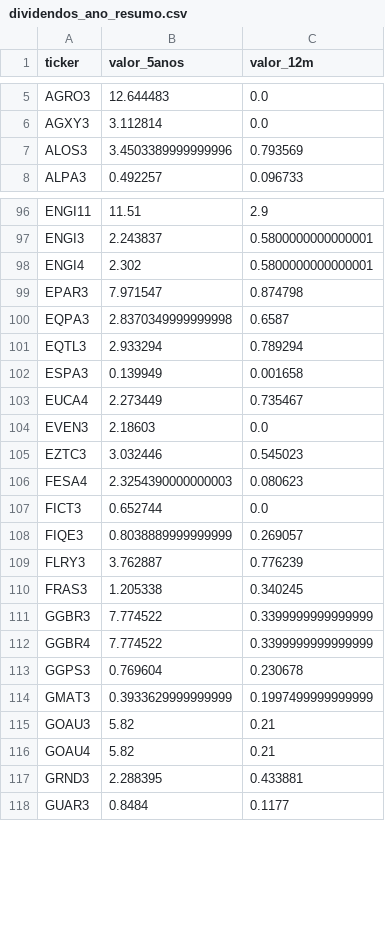
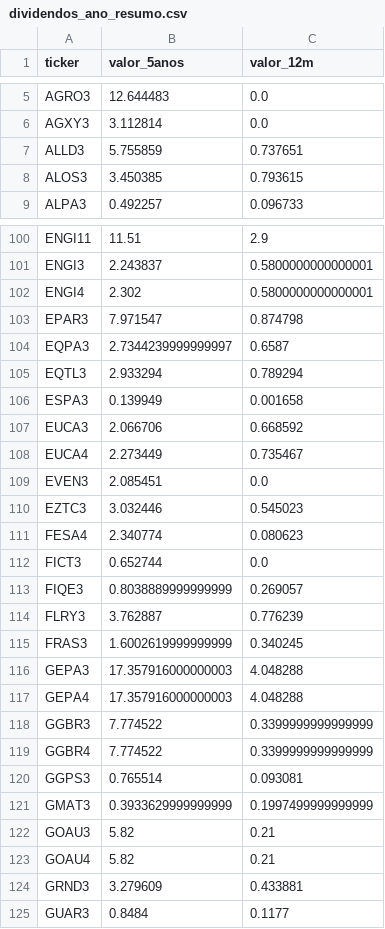
Before and after one commit to gustavolima007/Bussola-de-Valor, a CSV file: data/dividendos_ano_resumo.csv, drawn as a sheet; only a part is shown, gaps mark what is left out; the diff covers the shown part only.

```diff
--- a/data/dividendos_ano_resumo.csv
+++ b/data/dividendos_ano_resumo.csv
@@ -6,3 +6,4 @@ AGRO3,12.644483,0.0
 AGXY3,3.112814,0.0
-ALOS3,3.4503389999999996,0.793569
+ALLD3,5.755859,0.737651
+ALOS3,3.450385,0.793615
 ALPA3,0.492257,0.096733
@@ -99,9 +103,10 @@ ENGI4,2.302,0.5800000000000001
 EPAR3,7.971547,0.874798
-EQPA3,2.8370349999999998,0.6587
+EQPA3,2.7344239999999997,0.6587
 EQTL3,2.933294,0.789294
 ESPA3,0.139949,0.001658
+EUCA3,2.066706,0.668592
 EUCA4,2.273449,0.735467
-EVEN3,2.18603,0.0
+EVEN3,2.085451,0.0
 EZTC3,3.032446,0.545023
-FESA4,2.3254390000000003,0.080623
+FESA4,2.340774,0.080623
 FICT3,0.652744,0.0
@@ -109,6 +114,8 @@ FIQE3,0.8038889999999999,0.269057
 FLRY3,3.762887,0.776239
-FRAS3,1.205338,0.340245
+FRAS3,1.6002619999999999,0.340245
+GEPA3,17.357916000000003,4.048288
+GEPA4,17.357916000000003,4.048288
 GGBR3,7.774522,0.3399999999999999
 GGBR4,7.774522,0.3399999999999999
-GGPS3,0.769604,0.230678
+GGPS3,0.765514,0.093081
 GMAT3,0.3933629999999999,0.1997499999999999
@@ -116,3 +123,3 @@ GOAU3,5.82,0.21
 GOAU4,5.82,0.21
-GRND3,2.288395,0.433881
+GRND3,3.279609,0.433881
 GUAR3,0.8484,0.1177
```
Also changed, not shown: 7 added rows and 48 edited cells elsewhere in this file, data/acoes_e_fundos.csv, data/dividendos_ano.csv, 17 other files.
